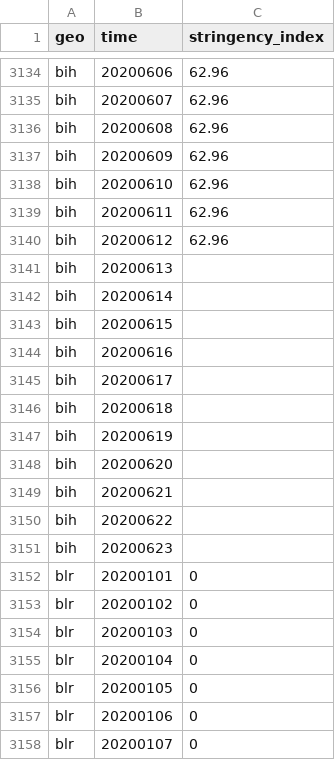
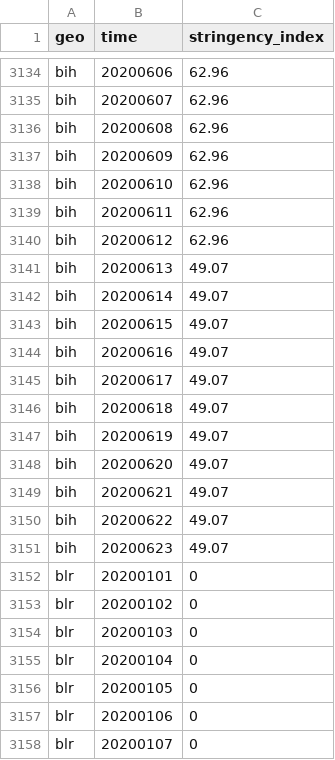
Before and after one commit to open-numbers/ddf--open_numbers--covid_government_response, a CSV file: ddf--datapoints--stringency_index--by--geo--time.csv, drawn as a sheet; only a part is shown, gaps mark what is left out.

Commit message:
auto generated dataset

```diff
--- a/ddf--datapoints--stringency_index--by--geo--time.csv
+++ b/ddf--datapoints--stringency_index--by--geo--time.csv
@@ -3140,13 +3140,13 @@ bih,20200611,62.96
 bih,20200612,62.96
-bih,20200613,
-bih,20200614,
-bih,20200615,
-bih,20200616,
-bih,20200617,
-bih,20200618,
-bih,20200619,
-bih,20200620,
-bih,20200621,
-bih,20200622,
-bih,20200623,
+bih,20200613,49.07
+bih,20200614,49.07
+bih,20200615,49.07
+bih,20200616,49.07
+bih,20200617,49.07
+bih,20200618,49.07
+bih,20200619,49.07
+bih,20200620,49.07
+bih,20200621,49.07
+bih,20200622,49.07
+bih,20200623,49.07
 blr,20200101,0
```
Also changed, not shown: ddf--datapoints--economic_support_index--by--geo--time.csv, ddf--datapoints--stringency_legacy_index--by--geo--time.csv, 46 other files.
